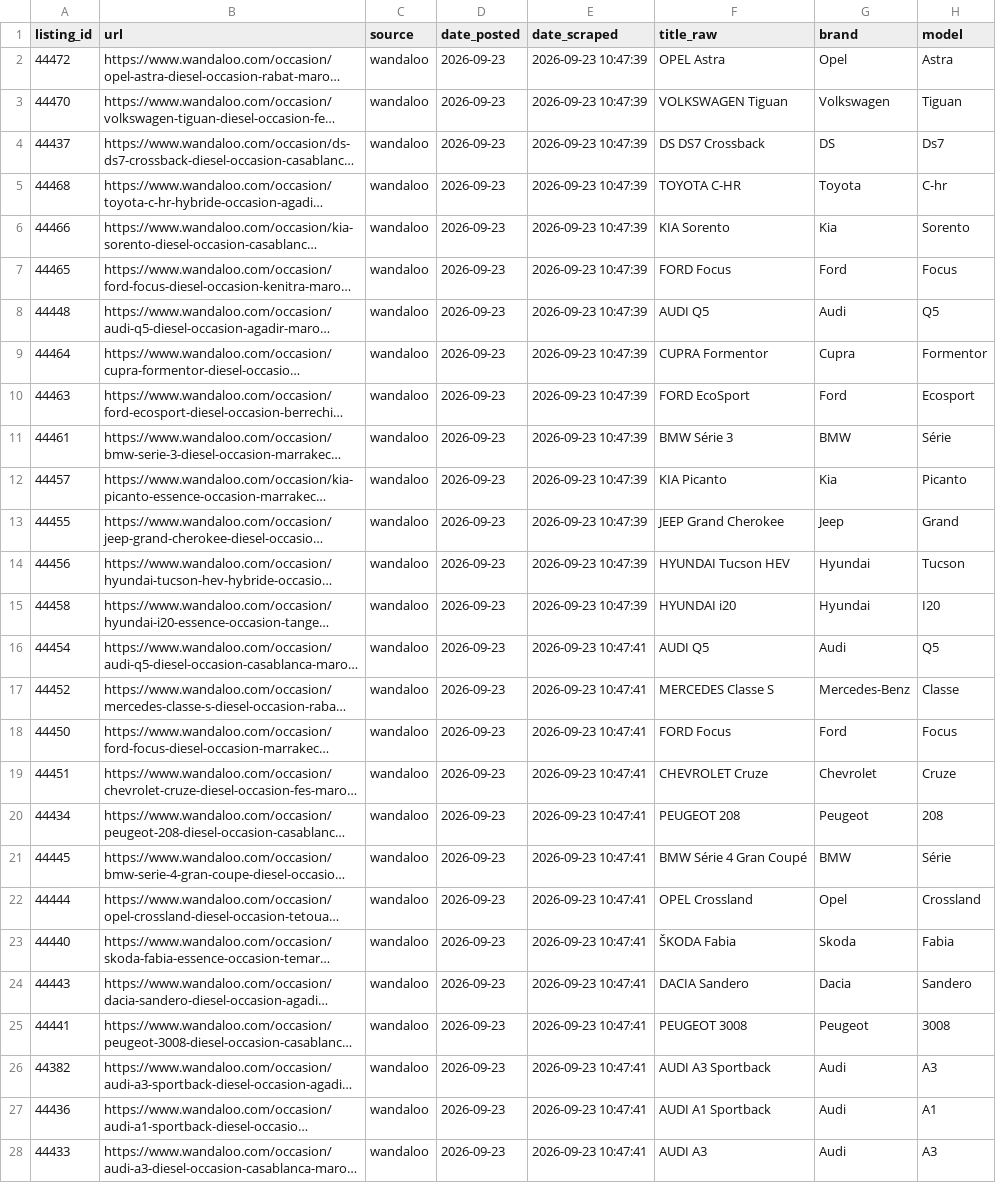
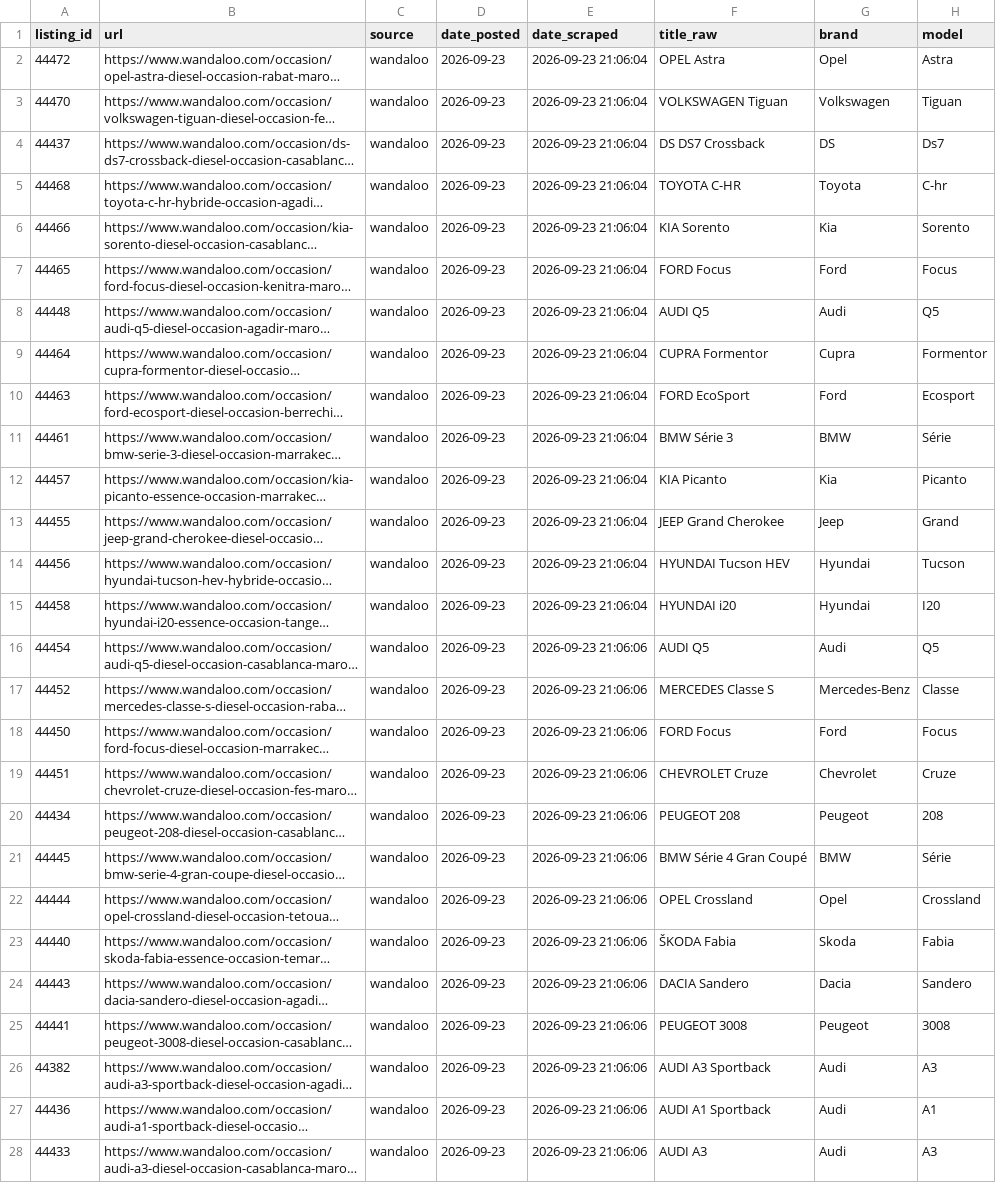
Before and after one commit to ayouboublouch/xgboost-car, a CSV file: data/raw/scraped_wandaloo_part_23.csv, drawn as a sheet; only a part is shown; long unchanged cells end in …; the diff covers the shown part only; the diff names each change by its address in the sheet, - before the commit and + after, or states it on an @@ line.

```diff
--- a/data/raw/scraped_wandaloo_part_23.csv
+++ b/data/raw/scraped_wandaloo_part_23.csv
-E2:E15 (date_scraped): 2026-09-23 10:47:39
+E2:E15 (date_scraped): 2026-09-23 21:06:04
-E16:E28 (date_scraped): 2026-09-23 10:47:41
+E16:E28 (date_scraped): 2026-09-23 21:06:06
```
Also changed, not shown: 6 edited cells elsewhere in this file, data/raw/scraped_wandaloo_part_1.csv, 7 other files.
